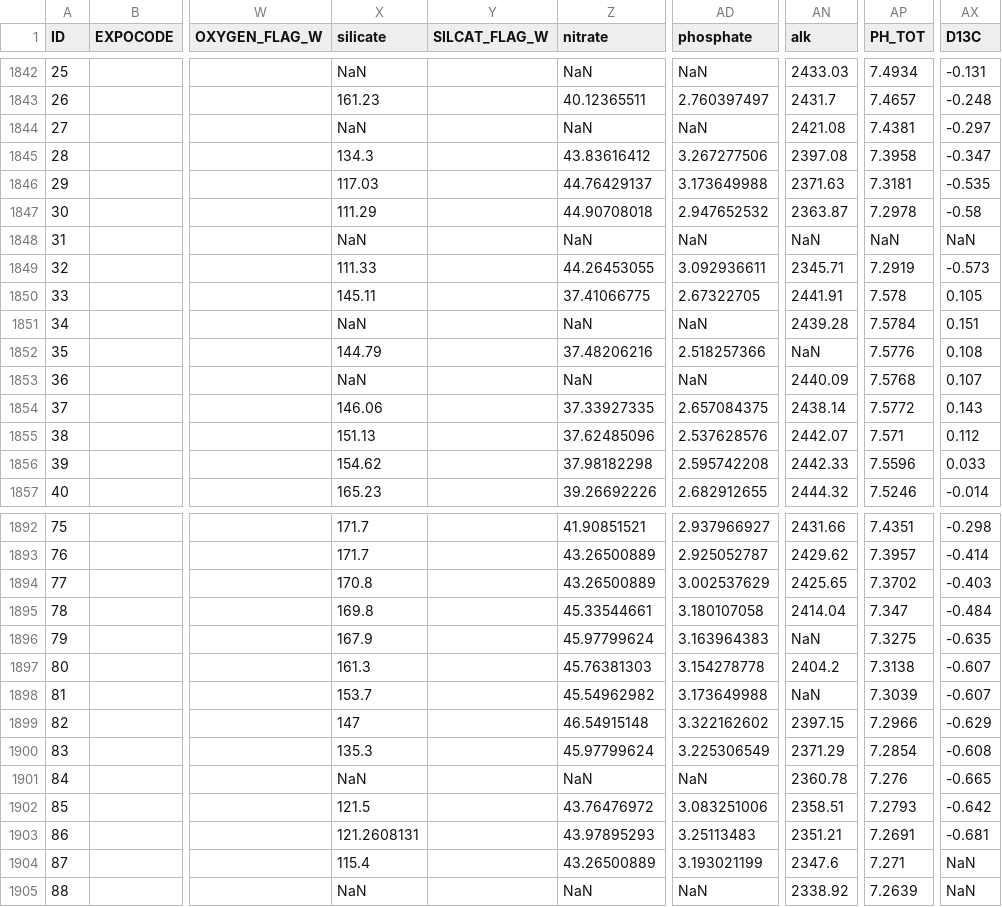
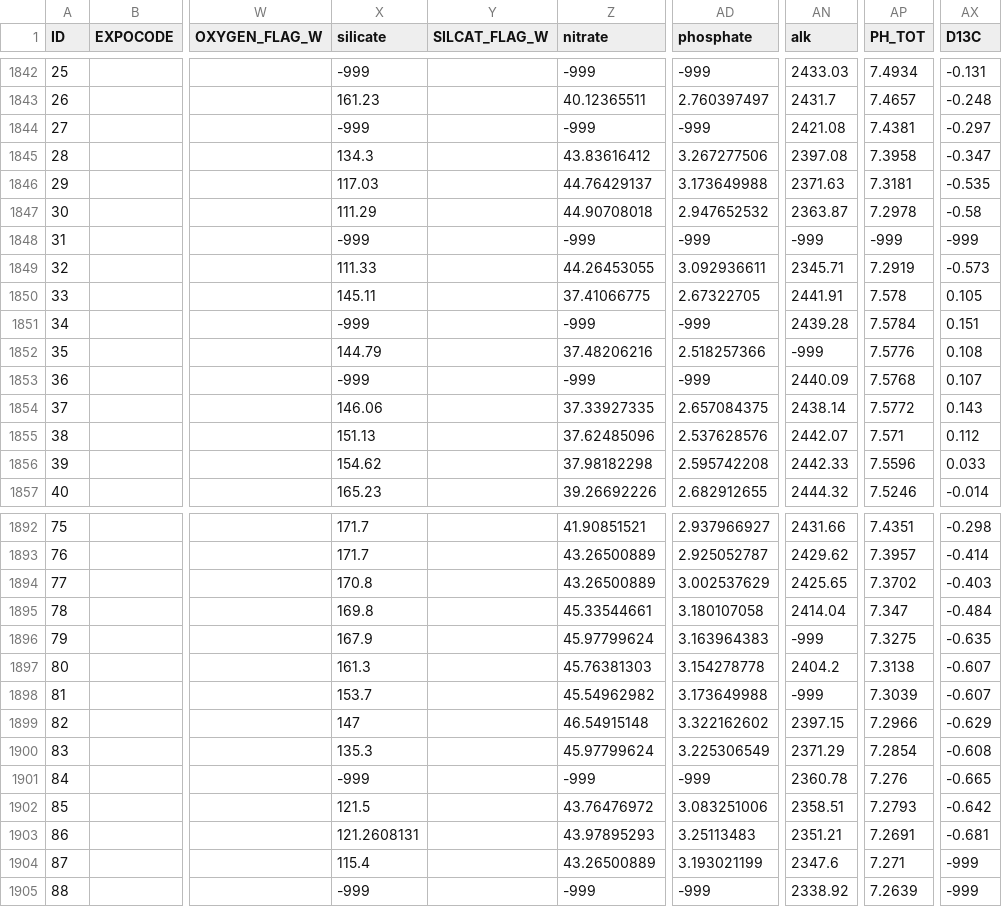
Before and after one commit to EmilieLR29/AbyssalOMPA, a CSV file: P16N.csv, drawn as a sheet; only a part is shown, gaps mark what is left out; the diff covers the shown part only; the diff names each change by its address in the sheet, - before the commit and + after, or states it on an @@ line.

```diff
--- a/P16N.csv
+++ b/P16N.csv
-X1842 (silicate): NaN
+X1842 (silicate): -999
-Z1842 (nitrate): NaN
+Z1842 (nitrate): -999
-AD1842 (phosphate): NaN
+AD1842 (phosphate): -999
-X1844 (silicate): NaN
+X1844 (silicate): -999
-Z1844 (nitrate): NaN
+Z1844 (nitrate): -999
-AD1844 (phosphate): NaN
+AD1844 (phosphate): -999
-X1848 (silicate): NaN
+X1848 (silicate): -999
-Z1848 (nitrate): NaN
+Z1848 (nitrate): -999
-AD1848 (phosphate): NaN
+AD1848 (phosphate): -999
-AN1848 (alk): NaN
+AN1848 (alk): -999
-AP1848 (PH_TOT): NaN
+AP1848 (PH_TOT): -999
-AX1848 (D13C): NaN
+AX1848 (D13C): -999
-X1851 (silicate): NaN
+X1851 (silicate): -999
-Z1851 (nitrate): NaN
+Z1851 (nitrate): -999
-AD1851 (phosphate): NaN
+AD1851 (phosphate): -999
-AN1852 (alk): NaN
+AN1852 (alk): -999
-X1853 (silicate): NaN
+X1853 (silicate): -999
-Z1853 (nitrate): NaN
+Z1853 (nitrate): -999
-AD1853 (phosphate): NaN
+AD1853 (phosphate): -999
-AN1896 (alk): NaN
+AN1896 (alk): -999
-AN1898 (alk): NaN
+AN1898 (alk): -999
-X1901 (silicate): NaN
+X1901 (silicate): -999
-Z1901 (nitrate): NaN
+Z1901 (nitrate): -999
-AD1901 (phosphate): NaN
+AD1901 (phosphate): -999
-AX1904:AX1905 (D13C): NaN
+AX1904:AX1905 (D13C): -999
-X1905 (silicate): NaN
+X1905 (silicate): -999
-Z1905 (nitrate): NaN
+Z1905 (nitrate): -999
-AD1905 (phosphate): NaN
+AD1905 (phosphate): -999
```
Also changed, not shown: 66 edited cells elsewhere in this file.
